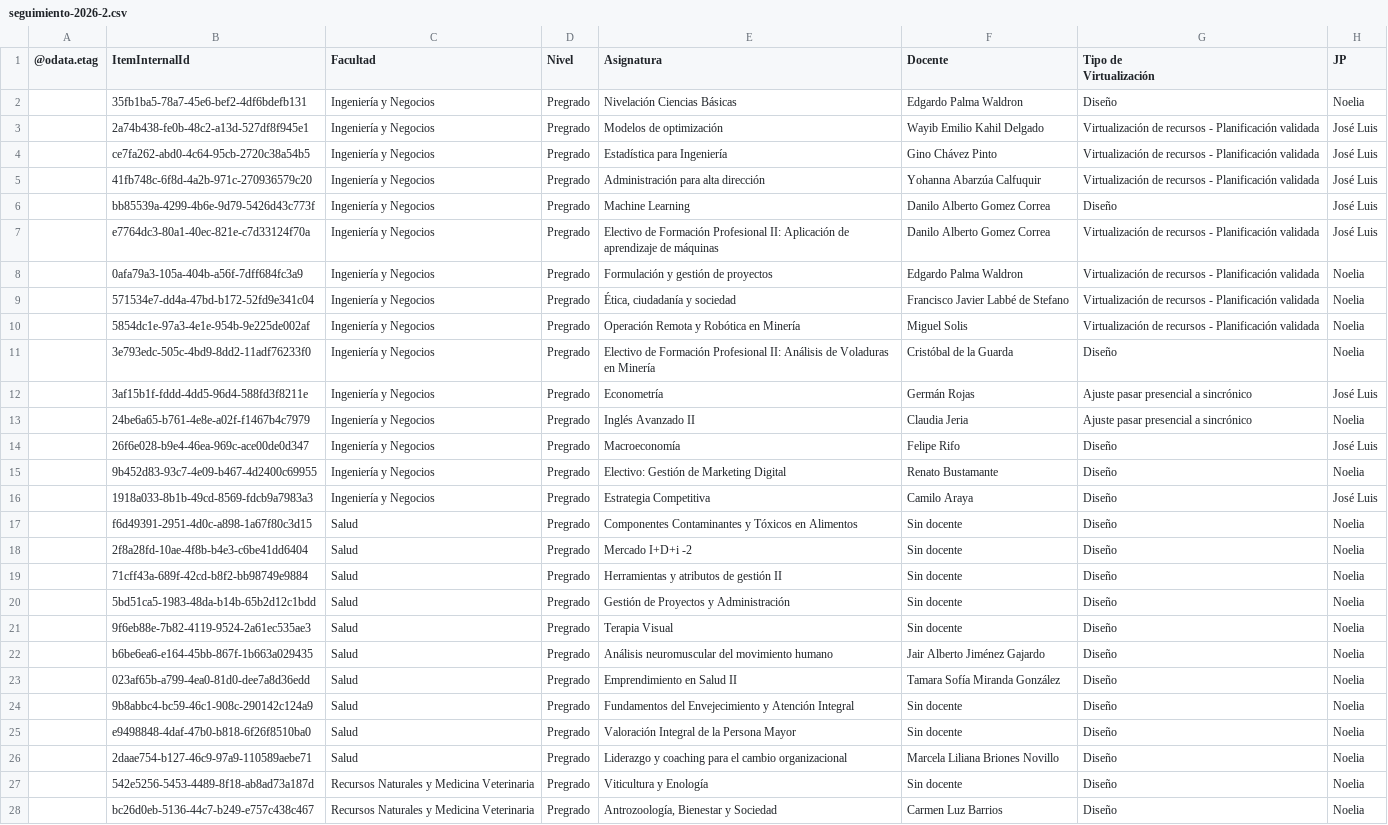
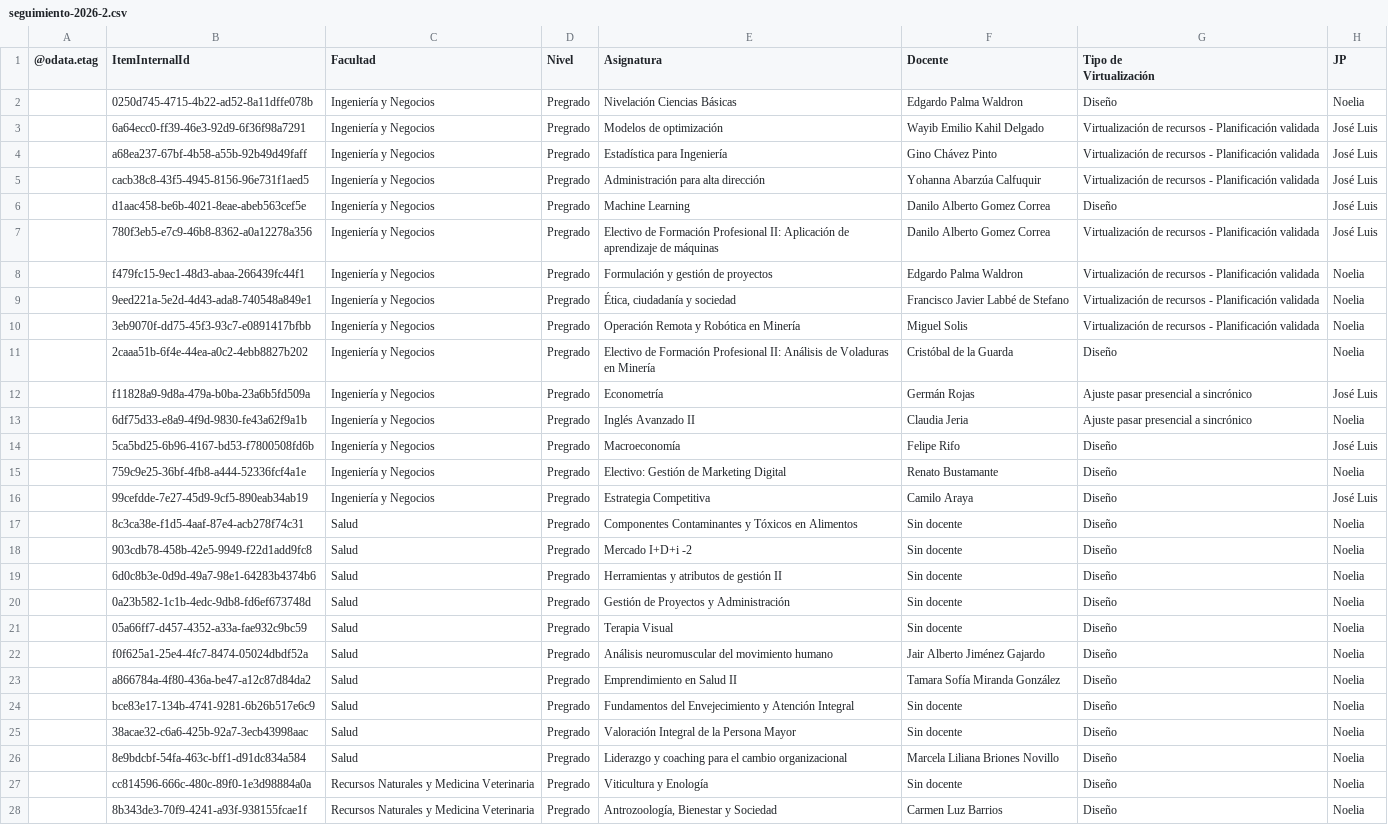
Before and after one commit to joseluissalazar81-spec/Seguimiento-proyecto-2026-2, a CSV file: data/seguimiento-2026-2.csv, drawn as a sheet; only a part is shown; the diff covers the shown part only; the diff names each change by its address in the sheet, - before the commit and + after, or states it on an @@ line.

Commit message:
Actualizar CSV 2026-2

```diff
--- a/data/seguimiento-2026-2.csv
+++ b/data/seguimiento-2026-2.csv
-B2 (ItemInternalId): 35fb1ba5-78a7-45e6-bef2-4df6bdefb131
+B2 (ItemInternalId): 0250d745-4715-4b22-ad52-8a11dffe078b
-B3 (ItemInternalId): 2a74b438-fe0b-48c2-a13d-527df8f945e1
+B3 (ItemInternalId): 6a64ecc0-ff39-46e3-92d9-6f36f98a7291
-B4 (ItemInternalId): ce7fa262-abd0-4c64-95cb-2720c38a54b5
+B4 (ItemInternalId): a68ea237-67bf-4b58-a55b-92b49d49faff
-B5 (ItemInternalId): 41fb748c-6f8d-4a2b-971c-270936579c20
+B5 (ItemInternalId): cacb38c8-43f5-4945-8156-96e731f1aed5
-B6 (ItemInternalId): bb85539a-4299-4b6e-9d79-5426d43c773f
+B6 (ItemInternalId): d1aac458-be6b-4021-8eae-abeb563cef5e
-B7 (ItemInternalId): e7764dc3-80a1-40ec-821e-c7d33124f70a
+B7 (ItemInternalId): 780f3eb5-e7c9-46b8-8362-a0a12278a356
-B8 (ItemInternalId): 0afa79a3-105a-404b-a56f-7dff684fc3a9
+B8 (ItemInternalId): f479fc15-9ec1-48d3-abaa-266439fc44f1
-B9 (ItemInternalId): 571534e7-dd4a-47bd-b172-52fd9e341c04
+B9 (ItemInternalId): 9eed221a-5e2d-4d43-ada8-740548a849e1
-B10 (ItemInternalId): 5854dc1e-97a3-4e1e-954b-9e225de002af
+B10 (ItemInternalId): 3eb9070f-dd75-45f3-93c7-e0891417bfbb
-B11 (ItemInternalId): 3e793edc-505c-4bd9-8dd2-11adf76233f0
+B11 (ItemInternalId): 2caaa51b-6f4e-44ea-a0c2-4ebb8827b202
-B12 (ItemInternalId): 3af15b1f-fddd-4dd5-96d4-588fd3f8211e
+B12 (ItemInternalId): f11828a9-9d8a-479a-b0ba-23a6b5fd509a
-B13 (ItemInternalId): 24be6a65-b761-4e8e-a02f-f1467b4c7979
+B13 (ItemInternalId): 6df75d33-e8a9-4f9d-9830-fe43a62f9a1b
-B14 (ItemInternalId): 26f6e028-b9e4-46ea-969c-ace00de0d347
+B14 (ItemInternalId): 5ca5bd25-6b96-4167-bd53-f7800508fd6b
-B15 (ItemInternalId): 9b452d83-93c7-4e09-b467-4d2400c69955
+B15 (ItemInternalId): 759c9e25-36bf-4fb8-a444-52336fcf4a1e
-B16 (ItemInternalId): 1918a033-8b1b-49cd-8569-fdcb9a7983a3
+B16 (ItemInternalId): 99cefdde-7e27-45d9-9cf5-890eab34ab19
-B17 (ItemInternalId): f6d49391-2951-4d0c-a898-1a67f80c3d15
+B17 (ItemInternalId): 8c3ca38e-f1d5-4aaf-87e4-acb278f74c31
-B18 (ItemInternalId): 2f8a28fd-10ae-4f8b-b4e3-c6be41dd6404
+B18 (ItemInternalId): 903cdb78-458b-42e5-9949-f22d1add9fc8
-B19 (ItemInternalId): 71cff43a-689f-42cd-b8f2-bb98749e9884
+B19 (ItemInternalId): 6d0c8b3e-0d9d-49a7-98e1-64283b4374b6
-B20 (ItemInternalId): 5bd51ca5-1983-48da-b14b-65b2d12c1bdd
+B20 (ItemInternalId): 0a23b582-1c1b-4edc-9db8-fd6ef673748d
-B21 (ItemInternalId): 9f6eb88e-7b82-4119-9524-2a61ec535ae3
+B21 (ItemInternalId): 05a66ff7-d457-4352-a33a-fae932c9bc59
-B22 (ItemInternalId): b6be6ea6-e164-45bb-867f-1b663a029435
+B22 (ItemInternalId): f0f625a1-25e4-4fc7-8474-05024dbdf52a
-B23 (ItemInternalId): 023af65b-a799-4ea0-81d0-dee7a8d36edd
+B23 (ItemInternalId): a866784a-4f80-436a-be47-a12c87d84da2
-B24 (ItemInternalId): 9b8abbc4-bc59-46c1-908c-290142c124a9
+B24 (ItemInternalId): bce83e17-134b-4741-9281-6b26b517e6c9
-B25 (ItemInternalId): e9498848-4daf-47b0-b818-6f26f8510ba0
+B25 (ItemInternalId): 38acae32-c6a6-425b-92a7-3ecb43998aac
-B26 (ItemInternalId): 2daae754-b127-46c9-97a9-110589aebe71
+B26 (ItemInternalId): 8e9bdcbf-54fa-463c-bff1-d91dc834a584
-B27 (ItemInternalId): 542e5256-5453-4489-8f18-ab8ad73a187d
+B27 (ItemInternalId): cc814596-666c-480c-89f0-1e3d98884a0a
-B28 (ItemInternalId): bc26d0eb-5136-44c7-b249-e757c438c467
+B28 (ItemInternalId): 8b343de3-70f9-4241-a93f-938155fcae1f
```
Also changed, not shown: 42 edited cells elsewhere in this file.
